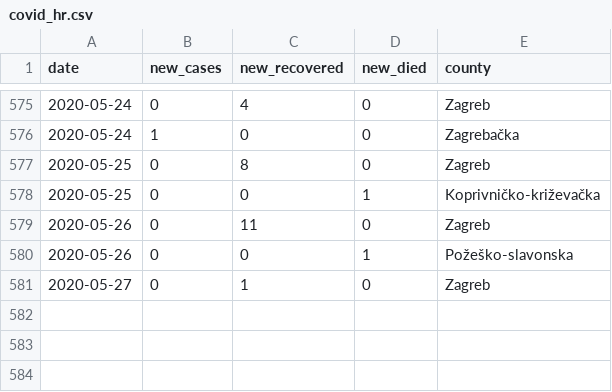
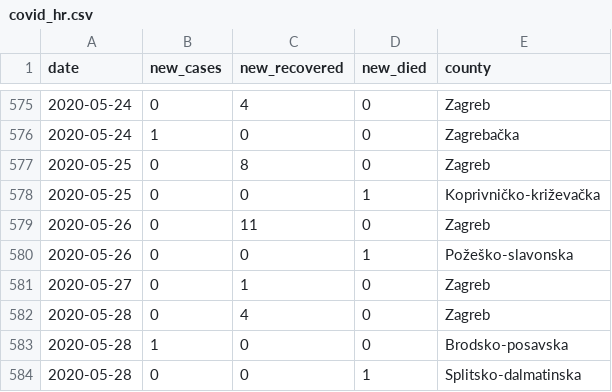
Before and after one commit to tonivrbic/covid-19-croatia, a CSV file: covid_hr.csv, drawn as a sheet; only a part is shown, gaps mark what is left out; the diff names each change by its address in the sheet, - before the commit and + after, or states it on an @@ line.

```diff
--- a/covid_hr.csv
+++ b/covid_hr.csv
+row 582: 2020-05-28 | 0 | 4 | 0 | Zagreb
+row 583: 2020-05-28 | 1 | 0 | 0 | Brodsko-posavska
+row 584: 2020-05-28 | 0 | 0 | 1 | Splitsko-dalmatinska
```
Also changed, not shown: generated/cases_per_county.csv, generated/cases_per_day.csv, 5 other files.
